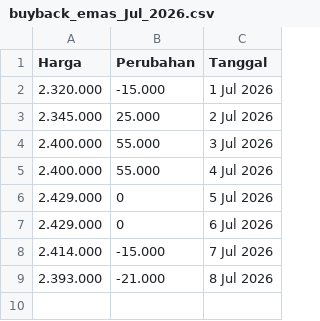
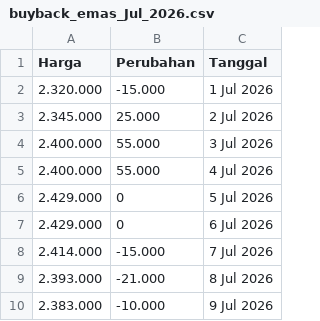
Before and after one commit to magnileat/hargaemas, a CSV file: buyback_emas_Jul_2026.csv, drawn as a sheet.

Commit message:
Update via Shortcut

```diff
--- a/buyback_emas_Jul_2026.csv
+++ b/buyback_emas_Jul_2026.csv
@@ -9 +9,2 @@ Harga,Perubahan,Tanggal
 2.393.000,-21.000,8 Jul 2026
+2.383.000,-10.000,9 Jul 2026
```
